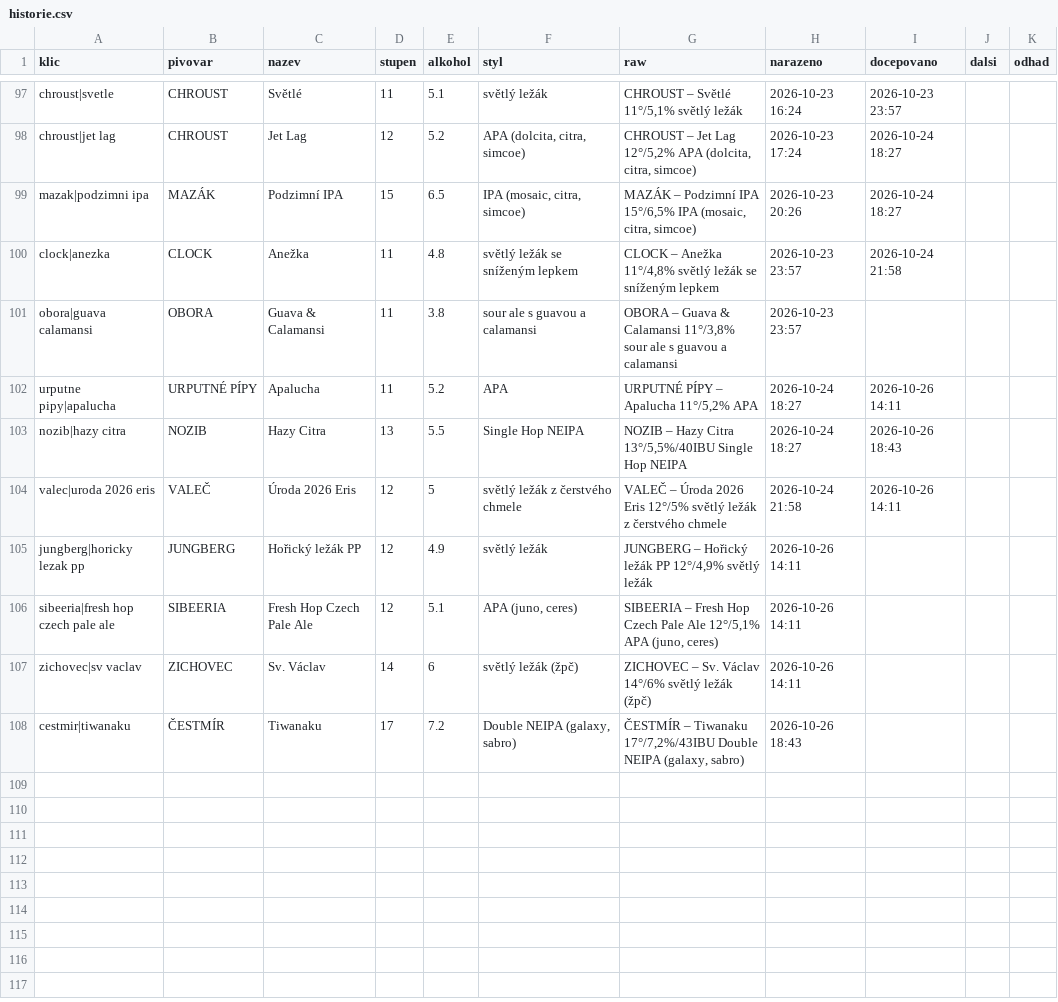
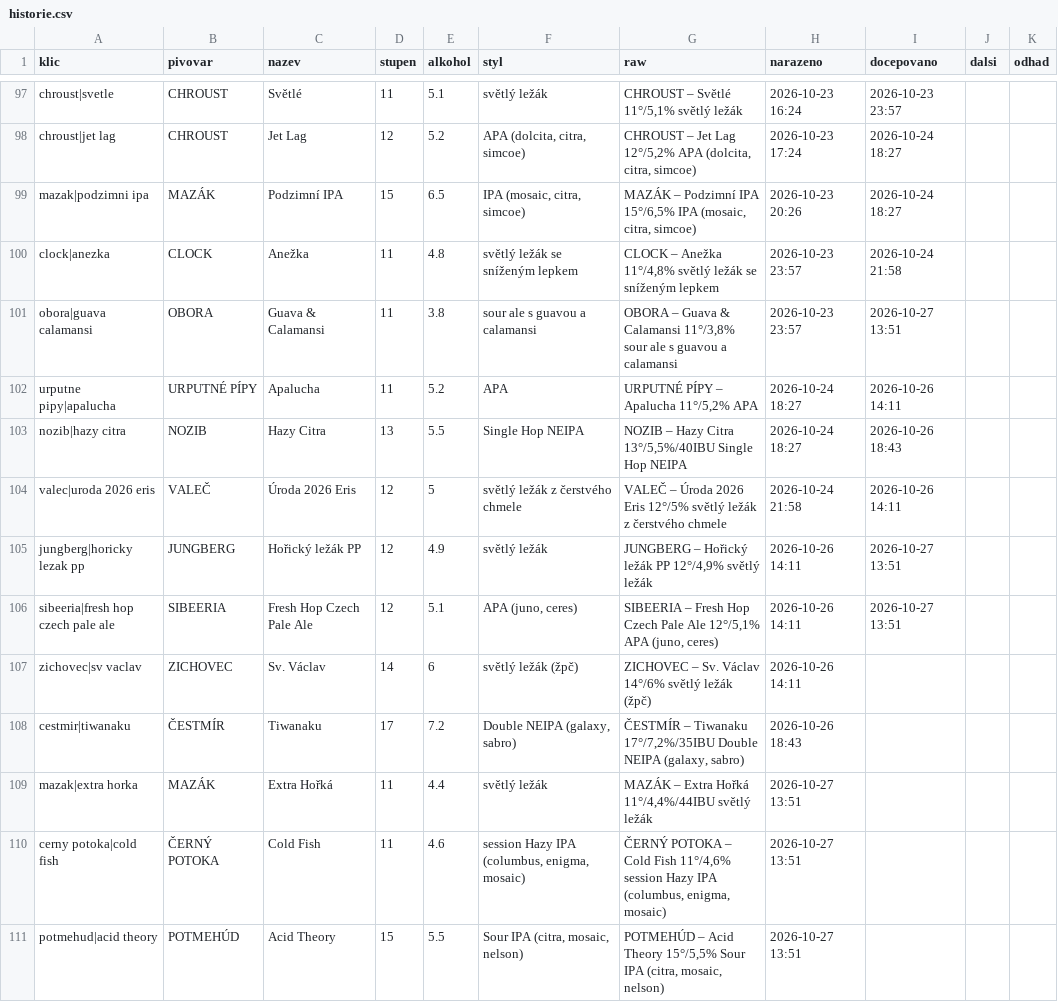
Before and after one commit to romankokos1/gal, a CSV file: data/galerie/historie.csv, drawn as a sheet; only a part is shown, gaps mark what is left out.

```diff
--- a/data/galerie/historie.csv
+++ b/data/galerie/historie.csv
@@ -100,3 +100,3 @@ mazak|podzimni ipa,MAZÁK,Podzimní IPA,15,6.5,"IPA (mosaic, citra, simcoe)","MA
 clock|anezka,CLOCK,Anežka,11,4.8,světlý ležák se sníženým lepkem,"CLOCK – Anežka 11°/4,8% světlý ležák se sníženým lepkem",2026-10-23 23:57,2026-10-24 21:58,,
-obora|guava calamansi,OBORA,Guava & Calamansi,11,3.8,sour ale s guavou a calamansi,"OBORA – Guava & Calamansi 11°/3,8% sour ale s guavou a calamansi",2026-10-23 23:57,,,
+obora|guava calamansi,OBORA,Guava & Calamansi,11,3.8,sour ale s guavou a calamansi,"OBORA – Guava & Calamansi 11°/3,8% sour ale s guavou a calamansi",2026-10-23 23:57,2026-10-27 13:51,,
 urputne pipy|apalucha,URPUTNÉ PÍPY,Apalucha,11,5.2,APA,"URPUTNÉ PÍPY – Apalucha 11°/5,2% APA",2026-10-24 18:27,2026-10-26 14:11,,
@@ -104,5 +104,8 @@ nozib|hazy citra,NOZIB,Hazy Citra,13,5.5,Single Hop NEIPA,"NOZIB – Hazy Citra
 valec|uroda 2026 eris,VALEČ,Úroda 2026 Eris,12,5,světlý ležák z čerstvého chmele,VALEČ – Úroda 2026 Eris 12°/5% světlý ležák z čerstvého chmele,2026-10-24 21:58,2026-10-26 14:11,,
-jungberg|horicky lezak pp,JUNGBERG,Hořický ležák PP,12,4.9,světlý ležák,"JUNGBERG – Hořický ležák PP 12°/4,9% světlý ležák",2026-10-26 14:11,,,
-sibeeria|fresh hop czech pale ale,SIBEERIA,Fresh Hop Czech Pale Ale,12,5.1,"APA (juno, ceres)","SIBEERIA – Fresh Hop Czech Pale Ale 12°/5,1% APA (juno, ceres)",2026-10-26 14:11,,,
+jungberg|horicky lezak pp,JUNGBERG,Hořický ležák PP,12,4.9,světlý ležák,"JUNGBERG – Hořický ležák PP 12°/4,9% světlý ležák",2026-10-26 14:11,2026-10-27 13:51,,
+sibeeria|fresh hop czech pale ale,SIBEERIA,Fresh Hop Czech Pale Ale,12,5.1,"APA (juno, ceres)","SIBEERIA – Fresh Hop Czech Pale Ale 12°/5,1% APA (juno, ceres)",2026-10-26 14:11,2026-10-27 13:51,,
 zichovec|sv vaclav,ZICHOVEC,Sv. Václav,14,6,světlý ležák (žpč),ZICHOVEC – Sv. Václav 14°/6% světlý ležák (žpč),2026-10-26 14:11,,,
-cestmir|tiwanaku,ČESTMÍR,Tiwanaku,17,7.2,"Double NEIPA (galaxy, sabro)","ČESTMÍR – Tiwanaku 17°/7,2%/43IBU Double NEIPA (galaxy, sabro)",2026-10-26 18:43,,,
+cestmir|tiwanaku,ČESTMÍR,Tiwanaku,17,7.2,"Double NEIPA (galaxy, sabro)","ČESTMÍR – Tiwanaku 17°/7,2%/35IBU Double NEIPA (galaxy, sabro)",2026-10-26 18:43,,,
+mazak|extra horka,MAZÁK,Extra Hořká,11,4.4,světlý ležák,"MAZÁK – Extra Hořká 11°/4,4%/44IBU světlý ležák",2026-10-27 13:51,,,
+cerny potoka|cold fish,ČERNÝ POTOKA,Cold Fish,11,4.6,"session Hazy IPA (columbus, enigma, mosaic)","ČERNÝ POTOKA – Cold Fish 11°/4,6% session Hazy IPA (columbus, enigma, mosaic)",2026-10-27 13:51,,,
+potmehud|acid theory,POTMEHÚD,Acid Theory,15,5.5,"Sour IPA (citra, mosaic, nelson)","POTMEHÚD – Acid Theory 15°/5,5% Sour IPA (citra, mosaic, nelson)",2026-10-27 13:51,,,
```
Also changed, not shown: 4 other files.
